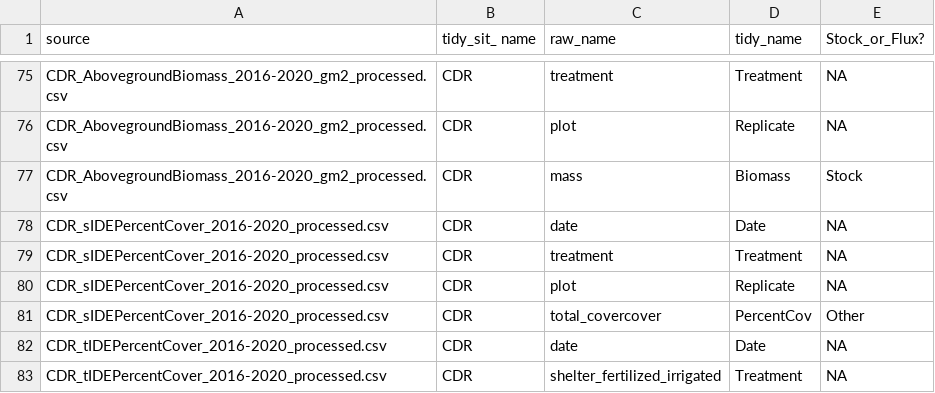
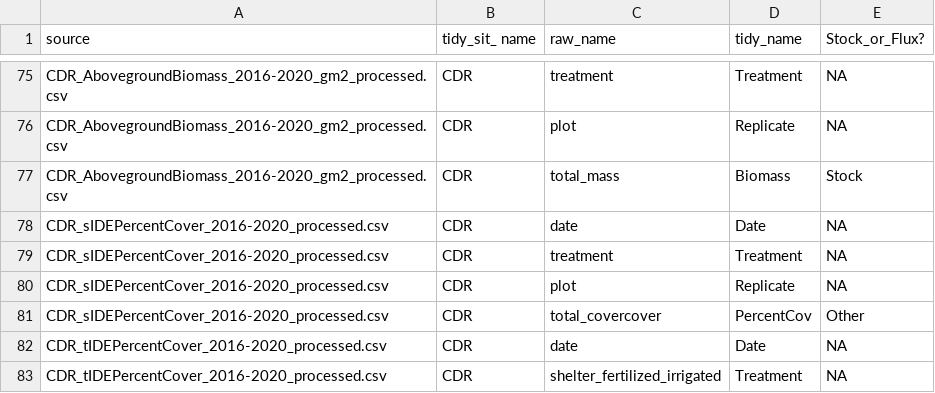
Before and after one commit to lter/ssecr-c-cycling, a CSV file: Harmonizing/Column_key.csv, drawn as a sheet; only a part is shown, gaps mark what is left out.

Commit message:
updated column key

```diff
--- a/Harmonizing/Column_key.csv
+++ b/Harmonizing/Column_key.csv
@@ -76,3 +76,3 @@ CDR_AbovegroundBiomass_2016-2020_gm2_processed.csv,CDR,treatment,Treatment,NA
 CDR_AbovegroundBiomass_2016-2020_gm2_processed.csv,CDR,plot,Replicate,NA
-CDR_AbovegroundBiomass_2016-2020_gm2_processed.csv,CDR,mass,Biomass,Stock
+CDR_AbovegroundBiomass_2016-2020_gm2_processed.csv,CDR,total_mass,Biomass,Stock
 CDR_sIDEPercentCover_2016-2020_processed.csv,CDR,date,Date,NA
```
